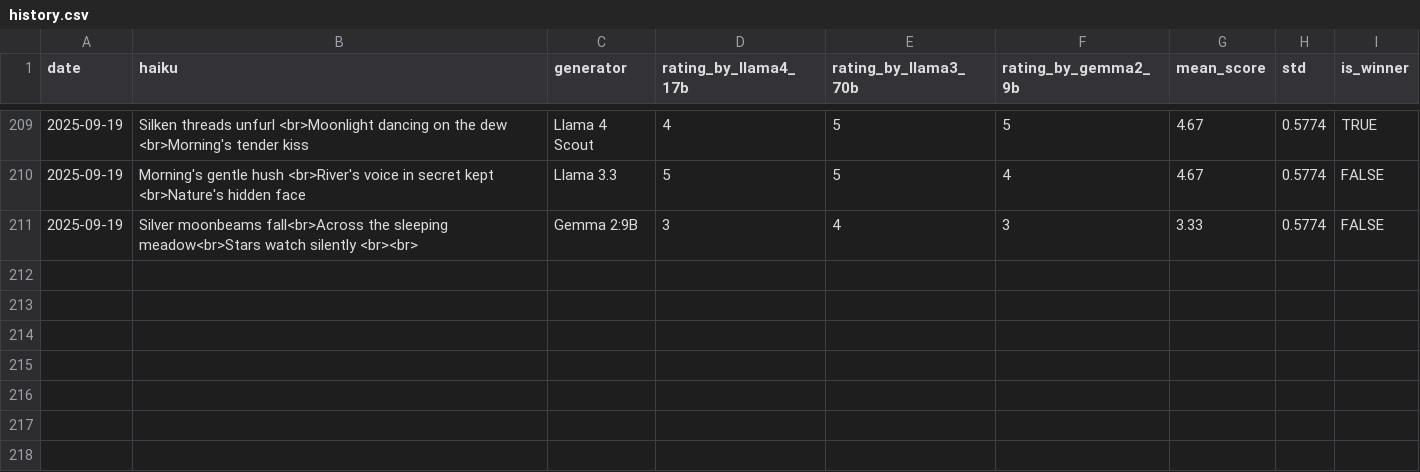
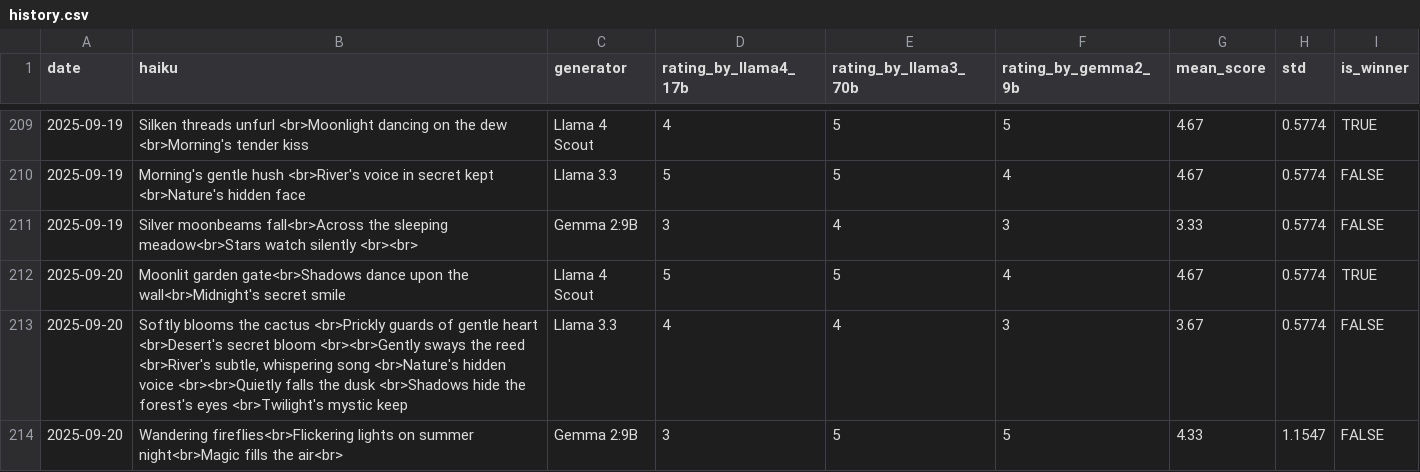
Before and after one commit to abeljohny/abeljohny, a CSV file: assets/history.csv, drawn as a sheet; only a part is shown, gaps mark what is left out.

```diff
--- a/assets/history.csv
+++ b/assets/history.csv
@@ -211 +211,4 @@ date,haiku,generator,rating_by_llama4_17b,rating_by_llama3_70b,rating_by_gemma2_
 2025-09-19,Silver moonbeams fall<br>Across the sleeping meadow<br>Stars watch silently <br><br>,Gemma 2:9B,3,4,3,3.33,0.5774,FALSE
+2025-09-20,Moonlit garden gate<br>Shadows dance upon the wall<br>Midnight's secret smile,Llama 4 Scout,5,5,4,4.67,0.5774,TRUE
+2025-09-20,"Softly blooms the cactus  <br>Prickly guards of gentle heart  <br>Desert's secret bloom <br><br>Gently sways the reed  <br>River's subtle, whispering song  <br>Nature's hidden voice <br><br>Quietly falls the dusk  <br>Shadows hide the forest's eyes  <br>Twilight's mystic keep",Llama 3.3,4,4,3,3.67,0.5774,FALSE
+2025-09-20,Wandering fireflies<br>Flickering lights on summer night<br>Magic fills the air<br>,Gemma 2:9B,3,5,5,4.33,1.1547,FALSE
```
Also changed, not shown: 2 other files.
